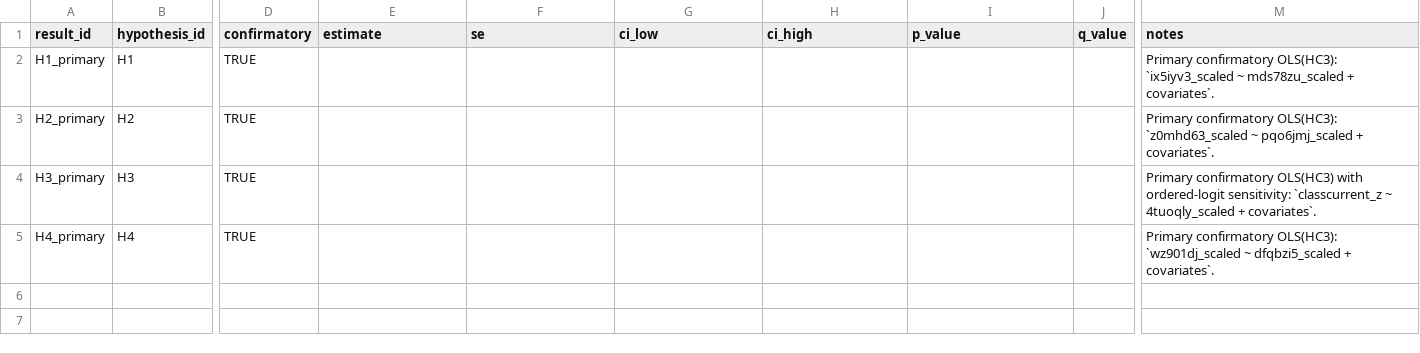
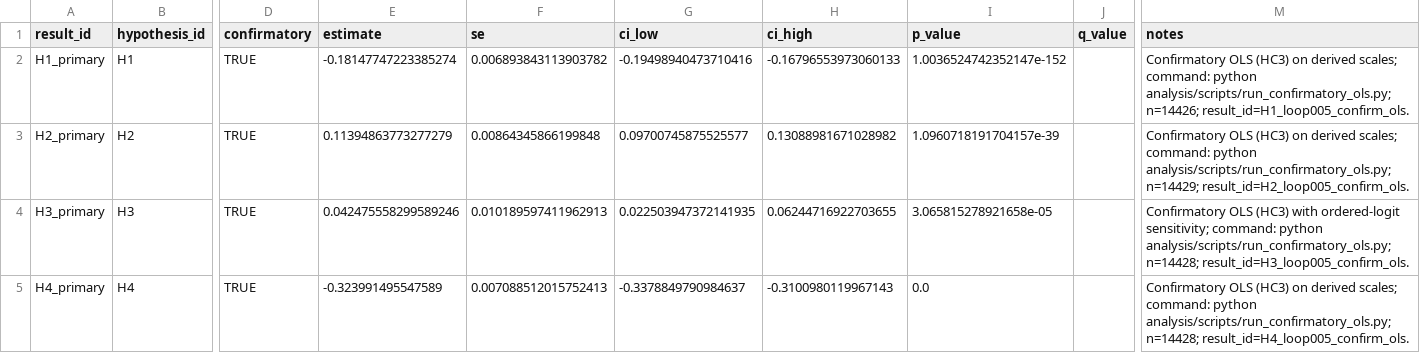
Before and after one commit to whp-wessel/ai_scientist, a CSV file: experiment_5b_aella_minimal_ai_chooses_model/analysis/hypotheses.csv, drawn as a sheet; only a part is shown, gaps mark what is left out; the diff names each change by its address in the sheet, - before the commit and + after, or states it on an @@ line.

```diff
--- a/experiment_5b_aella_minimal_ai_chooses_model/analysis/hypotheses.csv
+++ b/experiment_5b_aella_minimal_ai_chooses_model/analysis/hypotheses.csv
-E2 (estimate): (empty)
+E2 (estimate): -0.18147747223385274
-F2 (se): (empty)
+F2 (se): 0.006893843113903782
-G2 (ci_low): (empty)
+G2 (ci_low): -0.19498940473710416
-H2 (ci_high): (empty)
+H2 (ci_high): -0.16796553973060133
-I2 (p_value): (empty)
+I2 (p_value): 1.0036524742352147e-152
-M2 (notes): Primary confirmatory OLS(HC3): `ix5iyv3_scaled ~ mds78zu_scaled + covariates`.
+M2 (notes): Confirmatory OLS (HC3) on derived scales; command: python analysis/scripts/run_confirmatory_ols.py; n=14426; result_id=H1_loop005_confirm_ols.
-E3 (estimate): (empty)
+E3 (estimate): 0.11394863773277279
-F3 (se): (empty)
+F3 (se): 0.00864345866199848
-G3 (ci_low): (empty)
+G3 (ci_low): 0.09700745875525577
-H3 (ci_high): (empty)
+H3 (ci_high): 0.13088981671028982
-I3 (p_value): (empty)
+I3 (p_value): 1.0960718191704157e-39
-M3 (notes): Primary confirmatory OLS(HC3): `z0mhd63_scaled ~ pqo6jmj_scaled + covariates`.
+M3 (notes): Confirmatory OLS (HC3) on derived scales; command: python analysis/scripts/run_confirmatory_ols.py; n=14429; result_id=H2_loop005_confirm_ols.
-E4 (estimate): (empty)
+E4 (estimate): 0.042475558299589246
-F4 (se): (empty)
+F4 (se): 0.010189597411962913
-G4 (ci_low): (empty)
+G4 (ci_low): 0.022503947372141935
-H4 (ci_high): (empty)
+H4 (ci_high): 0.06244716922703655
-I4 (p_value): (empty)
+I4 (p_value): 3.065815278921658e-05
-M4 (notes): Primary confirmatory OLS(HC3) with ordered-logit sensitivity: `classcurrent_z ~ 4tuoqly_scaled + covariates`.
+M4 (notes): Confirmatory OLS (HC3) with ordered-logit sensitivity; command: python analysis/scripts/run_confirmatory_ols.py; n=14428; result_id=H3_loop005_confirm_ols.
-E5 (estimate): (empty)
+E5 (estimate): -0.323991495547589
-F5 (se): (empty)
+F5 (se): 0.007088512015752413
-G5 (ci_low): (empty)
+G5 (ci_low): -0.3378849790984637
-H5 (ci_high): (empty)
+H5 (ci_high): -0.3100980119967143
-I5 (p_value): (empty)
+I5 (p_value): 0.0
-M5 (notes): Primary confirmatory OLS(HC3): `wz901dj_scaled ~ dfqbzi5_scaled + covariates`.
+M5 (notes): Confirmatory OLS (HC3) on derived scales; command: python analysis/scripts/run_confirmatory_ols.py; n=14428; result_id=H4_loop005_confirm_ols.
```
Also changed, not shown: experiment_4b_aella_extensive_direct_edits_not_json/analysis/decision_log.csv, experiment_4b_aella_extensive_direct_edits_not_json/lit/evidence_map.csv, 19 other files.
